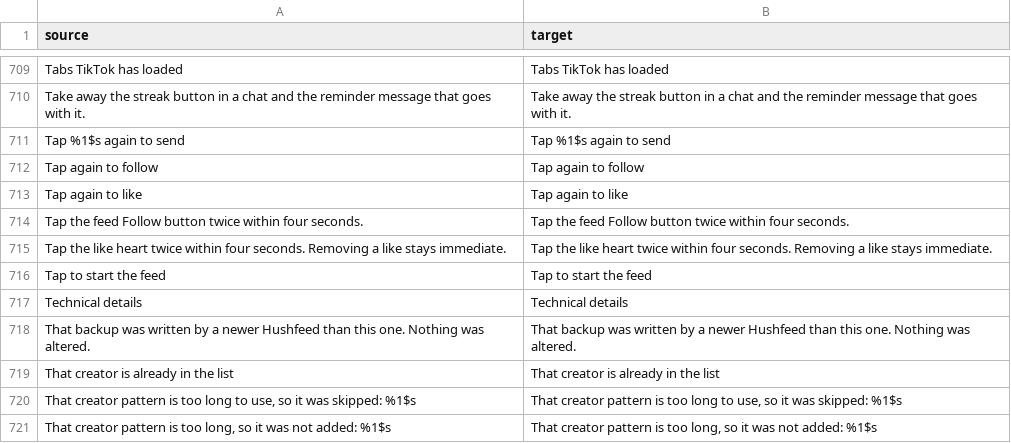
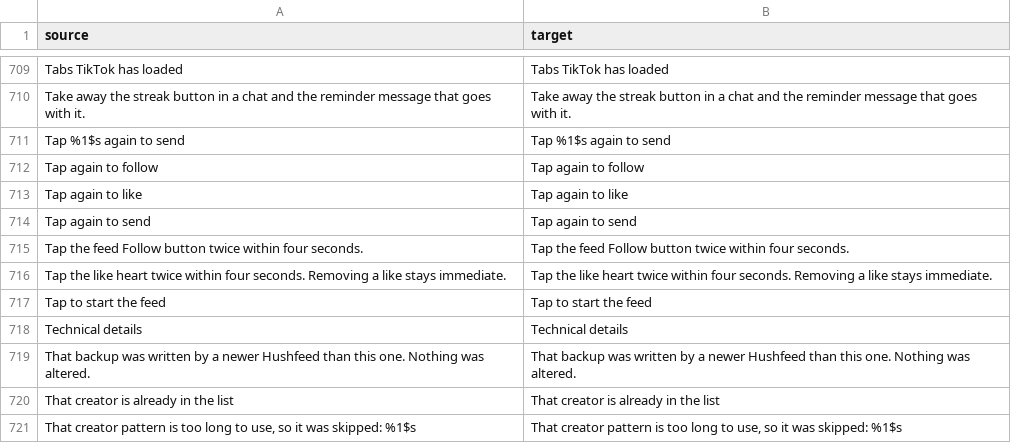
Before and after one commit to Dojz/hushfeed, a CSV file: extensions/tiktok/src/main/l10n/en.csv, drawn as a sheet; only a part is shown, gaps mark what is left out; the shorter side is filled out with more unchanged rows.

```diff
--- a/extensions/tiktok/src/main/l10n/en.csv
+++ b/extensions/tiktok/src/main/l10n/en.csv
@@ -713,2 +713,3 @@ Tap again to follow,Tap again to follow
 Tap again to like,Tap again to like
+Tap again to send,Tap again to send
 Tap the feed Follow button twice within four seconds.,Tap the feed Follow button twice within four seconds.
```
Also changed, not shown: extensions/tiktok/src/main/l10n/de.tsv, extensions/tiktok/src/main/l10n/es.tsv, 12 other files.
